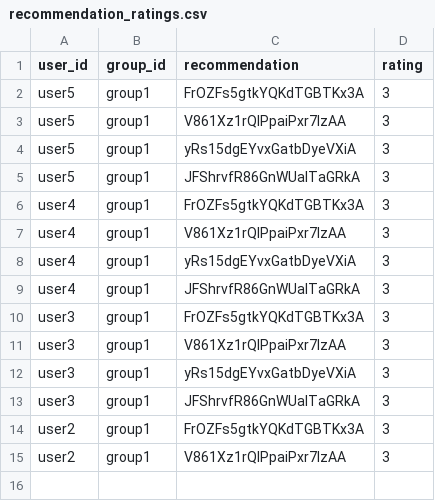
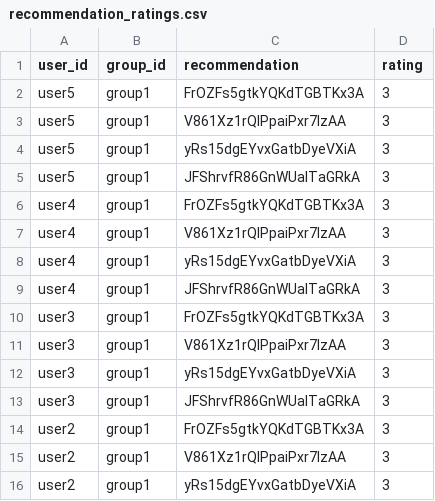
Before and after one commit to demondeployer7/dss, a CSV file: recommendation_ratings.csv, drawn as a sheet; the diff names each change by its address in the sheet, - before the commit and + after, or states it on an @@ line.

Commit message:
Update recommendation_ratings.csv via Streamlit app

```diff
--- a/recommendation_ratings.csv
+++ b/recommendation_ratings.csv
+row 16: user2 | group1 | yRs15dgEYvxGatbDyeVXiA | 3
```
